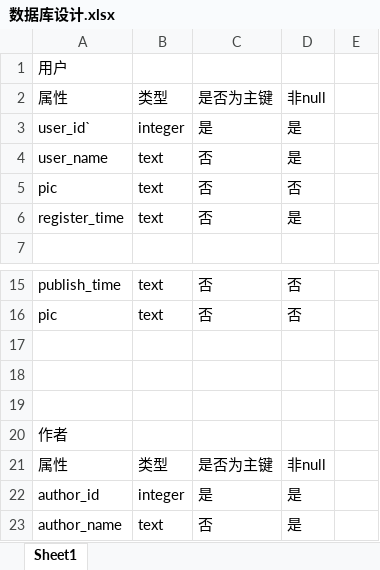
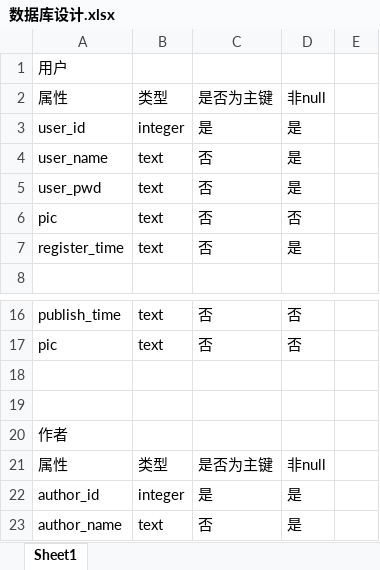
Before and after one commit to Liuwq-bit/BVM, an Excel workbook: 数据库设计.xlsx, sheet Sheet1, drawn as a sheet; only a part is shown, gaps mark what is left out; values as stored, in another font and other column widths than the file's, no borders; removed rows and columns are numbered as before the commit, all else as after; the diff names each change by its address in the sheet, - before the commit and + after, or states it on an @@ line.

```diff
--- a/数据库设计.xlsx (sheet Sheet1)
+++ b/数据库设计.xlsx (sheet Sheet1)
-A3: user_id`
+A3: user_id
+row 5: user_pwd | text | 否 | 是
-row 17: (empty)
```
Also changed, not shown: 13 other files.
